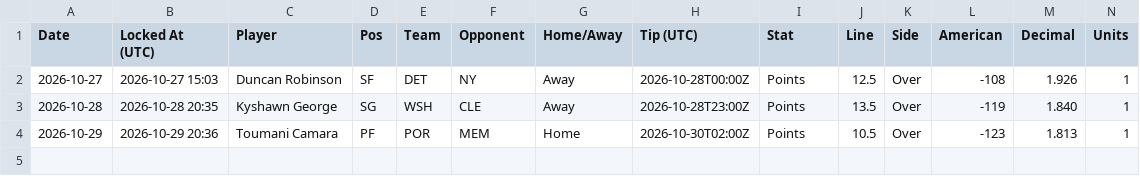
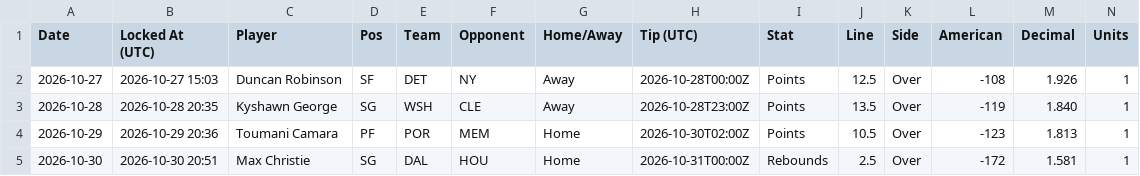
Before and after one commit to HitByOne/NBAData, a CSV file: records/nba_2027_potd_log.csv, drawn as a sheet; only a part is shown; rows hold the shown columns only; the diff names each change by its address in the sheet, - before the commit and + after, or states it on an @@ line.

```diff
--- a/records/nba_2027_potd_log.csv
+++ b/records/nba_2027_potd_log.csv
+row 5: 2026-10-30 | 2026-10-30 20:51 | Max Christie | SG | DAL | HOU | Home | 2026-10-31T00:00Z | Rebounds | 2.5 | Over | -172 | 1.581 | 1
```
Also changed, not shown: records/nba_2027_starting5_log.csv, site/data/nba_2027_injury_report.csv, 10 other files.
